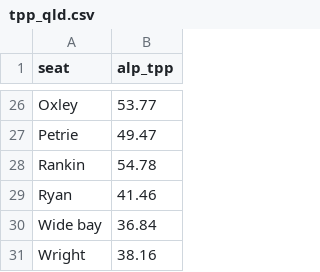
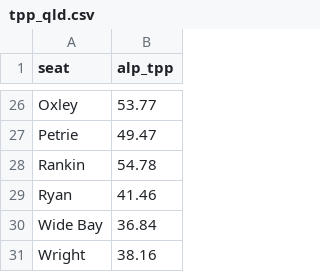
Before and after one commit to clintonboys/emma-chisit, a CSV file: data/election_data/fed_2013/tpp_qld.csv, drawn as a sheet; only a part is shown, gaps mark what is left out.

```diff
--- a/data/election_data/fed_2013/tpp_qld.csv
+++ b/data/election_data/fed_2013/tpp_qld.csv
@@ -29,3 +29,3 @@ Rankin,54.78
 Ryan,41.46
-Wide bay,36.84
+Wide Bay,36.84
 Wright,38.16
```
Also changed, not shown: 11 other files.
